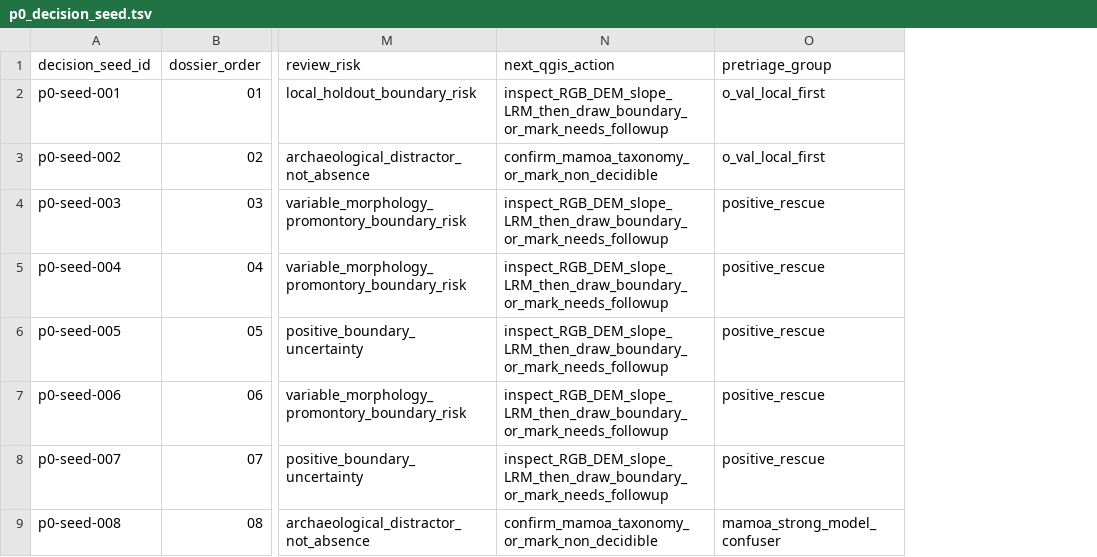
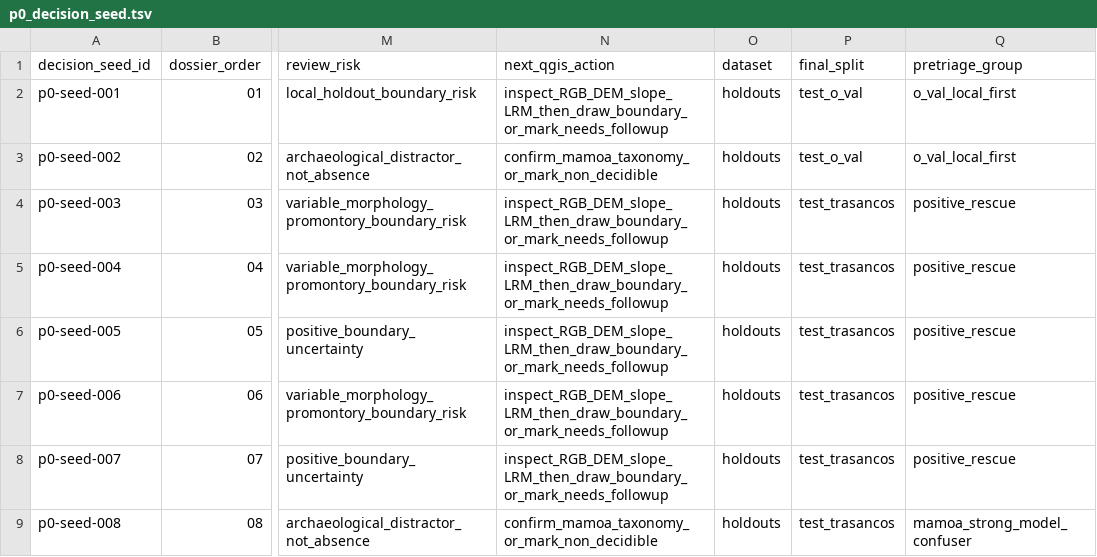
Before and after one commit to pabloseijo/castros-ia-galicia, a TSV file: data/weak-label-error-review-workspace-v1/p0_decision_seed.tsv, drawn as a sheet; only a part is shown, gaps mark what is left out; the diff names each change by its address in the sheet, - before the commit and + after, or states it on an @@ line.

```diff
--- a/data/weak-label-error-review-workspace-v1/p0_decision_seed.tsv
+++ b/data/weak-label-error-review-workspace-v1/p0_decision_seed.tsv
+column O (dataset), rows 2-9: all holdouts
+column P (final_split), rows 2-9: test_o_val | test_o_val | test_trasancos | test_trasancos | test_trasancos | test_trasancos | test_trasancos | test_trasancos
```
Also changed, not shown: 9 other files.
